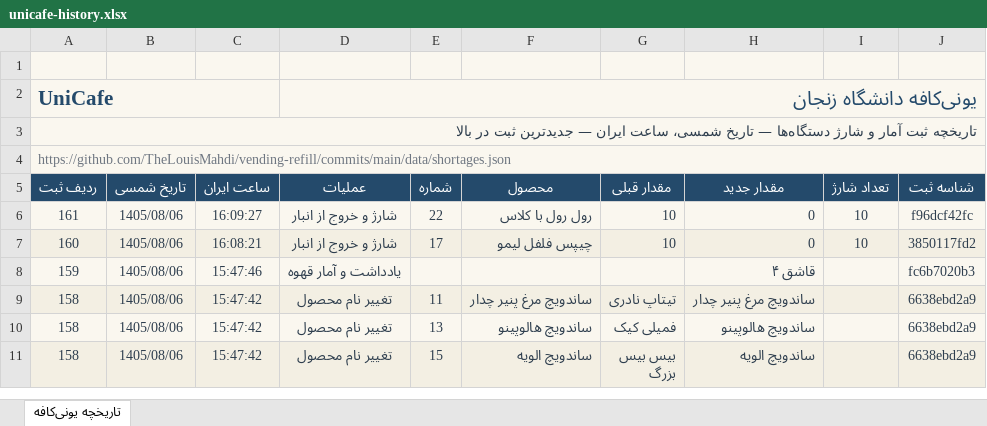
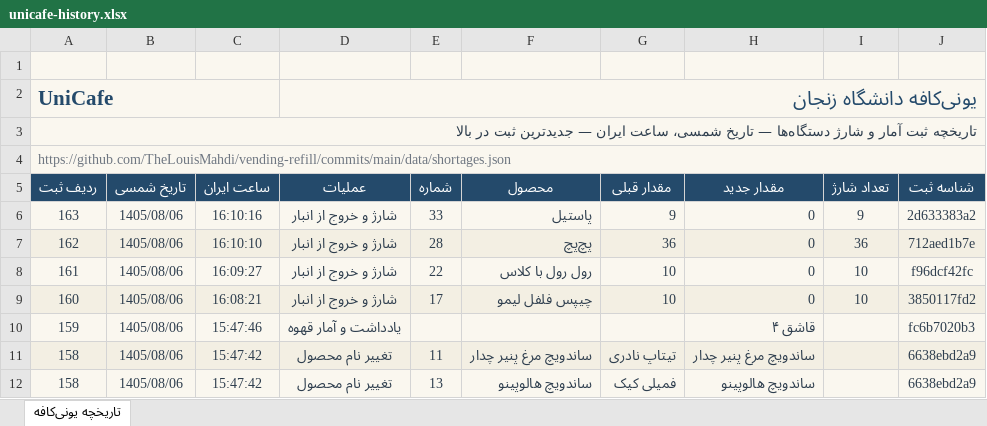
Before and after one commit to TheLouisMahdi/vending-refill, an Excel workbook: data/unicafe-history.xlsx, sheet تاریخچه یونی‌کافه, drawn as a sheet; only a part is shown; the shorter side is filled out with more unchanged rows; values as stored, in another font and other column widths than the file's, no borders; table styles not drawn; the diff names each change by its address in the sheet, - before the commit and + after, or states it on an @@ line.

```diff
--- a/data/unicafe-history.xlsx (sheet تاریخچه یونی‌کافه)
+++ b/data/unicafe-history.xlsx (sheet تاریخچه یونی‌کافه)
+row 6: 163 | 1405/08/06 | 16:10:16 | شارژ و خروج از انبار | 33 | پاستیل | 9 | 0 | 9 | 2d633383a2
+row 7: 162 | 1405/08/06 | 16:10:10 | شارژ و خروج از انبار | 28 | پچ‌پچ | 36 | 0 | 36 | 712aed1b7e
```
Also changed, not shown: 2 other files.
